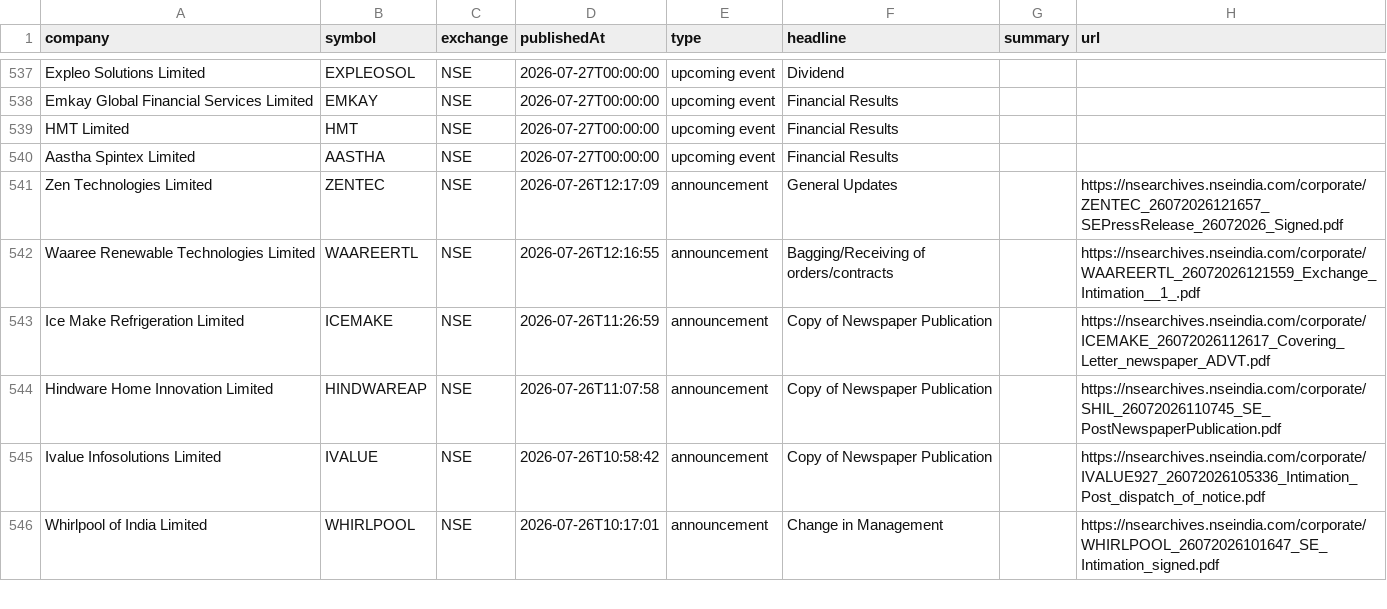
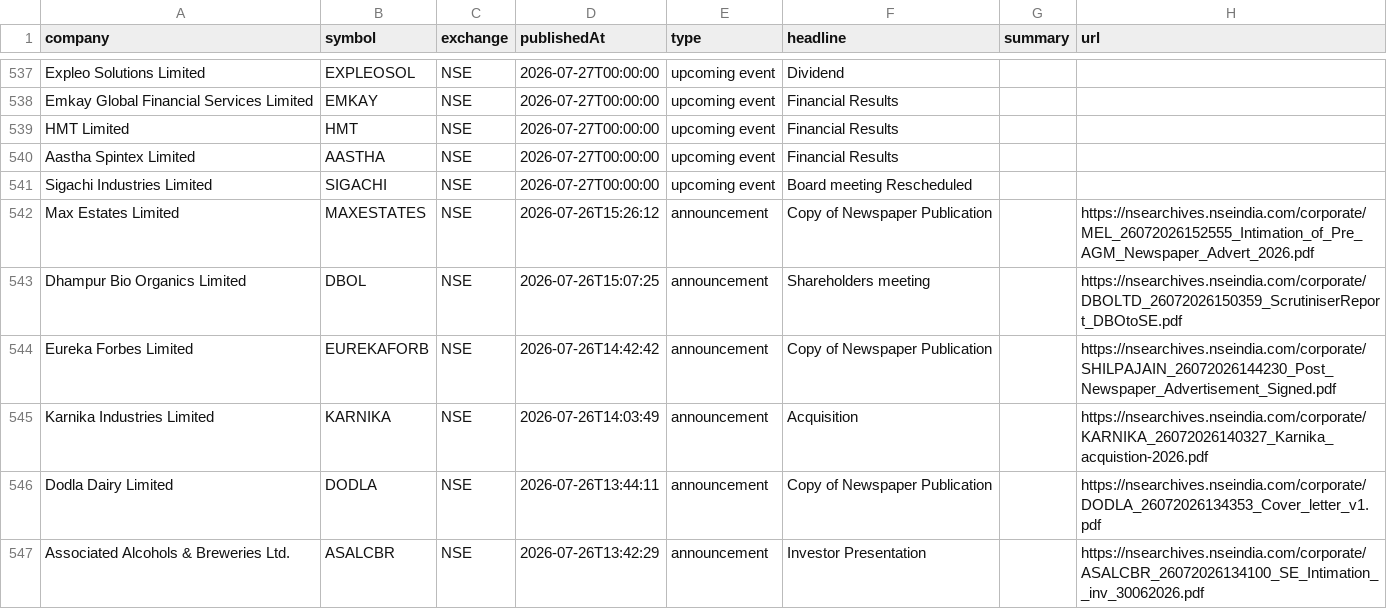
Before and after one commit to grvishnureddy/stock-analysis, a CSV file: data/news.csv, drawn as a sheet; only a part is shown, gaps mark what is left out; the shorter side is filled out with more unchanged rows; the diff covers the shown part only; the diff names each change by its address in the sheet, - before the commit and + after, or states it on an @@ line.

Commit message:
Update company results and news

```diff
--- a/data/news.csv
+++ b/data/news.csv
+row 541: Sigachi Industries Limited | SIGACHI | NSE | 2026-07-27T00:00:00 | upcoming event | Board meeting Rescheduled
+row 542: Max Estates Limited | MAXESTATES | NSE | 2026-07-26T15:26:12 | announcement | Copy of Newspaper Publication |  | https://nsearchives.nseindia.com/corporate/MEL_26072026152555_Intimation_of_Pre_AGM_Newspaper_Advert_2026.pdf
+row 543: Dhampur Bio Organics Limited | DBOL | NSE | 2026-07-26T15:07:25 | announcement | Shareholders meeting |  | https://nsearchives.nseindia.com/corporate/DBOLTD_26072026150359_ScrutiniserReport_DBOtoSE.pdf
+row 544: Eureka Forbes Limited | EUREKAFORB | NSE | 2026-07-26T14:42:42 | announcement | Copy of Newspaper Publication |  | https://nsearchives.nseindia.com/corporate/SHILPAJAIN_26072026144230_Post_Newspaper_Advertisement_Signed.pdf
+row 545: Karnika Industries Limited | KARNIKA | NSE | 2026-07-26T14:03:49 | announcement | Acquisition |  | https://nsearchives.nseindia.com/corporate/KARNIKA_26072026140327_Karnika_acquistion-2026.pdf
+row 546: Dodla Dairy Limited | DODLA | NSE | 2026-07-26T13:44:11 | announcement | Copy of Newspaper Publication |  | https://nsearchives.nseindia.com/corporate/DODLA_26072026134353_Cover_letter_v1.pdf
+row 547: Associated Alcohols & Breweries Ltd. | ASALCBR | NSE | 2026-07-26T13:42:29 | announcement | Investor Presentation |  | https://nsearchives.nseindia.com/corporate/ASALCBR_26072026134100_SE_Intimation__inv_30062026.pdf
```
Also changed, not shown: 7 added rows elsewhere in this file, data/results.csv, 13 other files.
